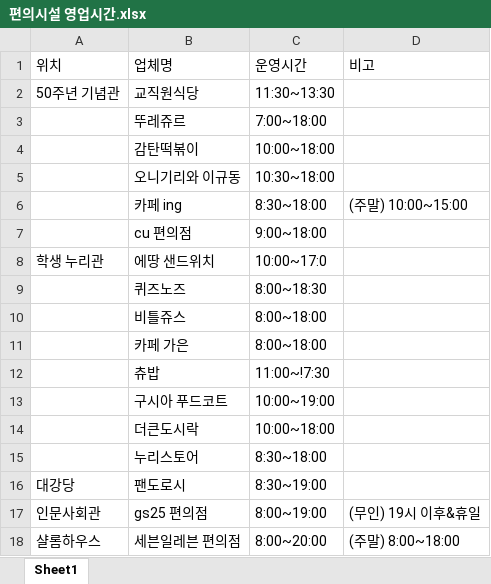
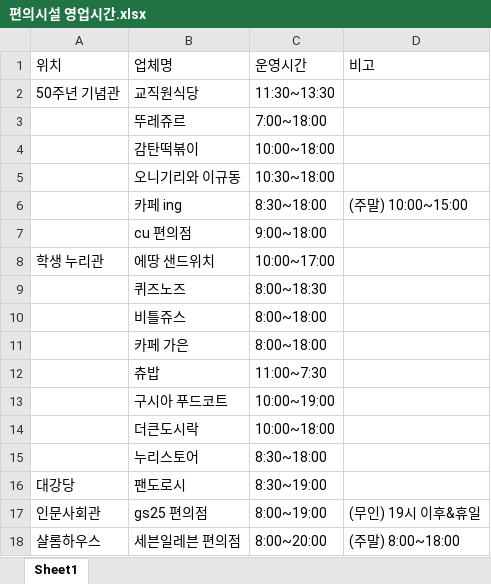
Before and after one commit to currydino/t10_submit, an Excel workbook: 편의시설 영업시간.xlsx, sheet Sheet1, drawn as a sheet; values as stored, in another font and other column widths than the file's, no borders; the diff names each change by its address in the sheet, - before the commit and + after, or states it on an @@ line.

```diff
--- a/편의시설 영업시간.xlsx (sheet Sheet1)
+++ b/편의시설 영업시간.xlsx (sheet Sheet1)
-C8 (운영시간): 10:00~17:0
+C8 (운영시간): 10:00~17:00
-C12 (운영시간): 11:00~!7:30
+C12 (운영시간): 11:00~7:30
```
Also changed, not shown: 도서관.xlsx, 등교.xlsx, 1 other file.
